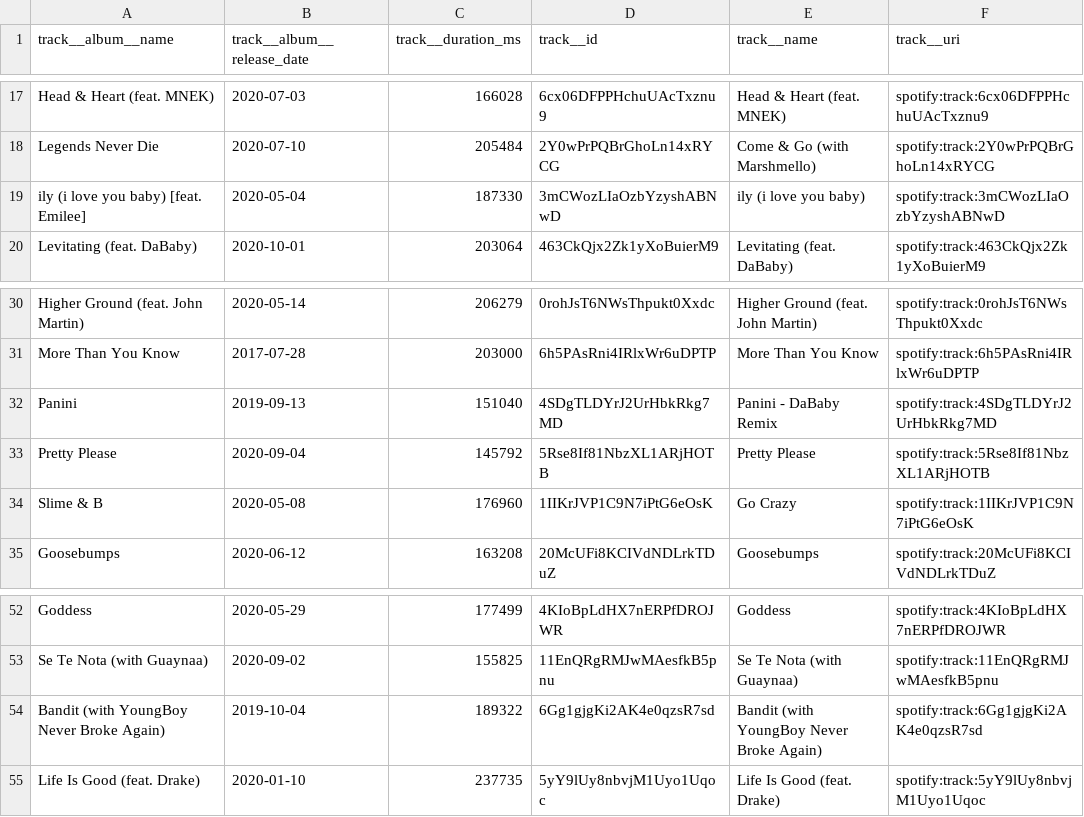
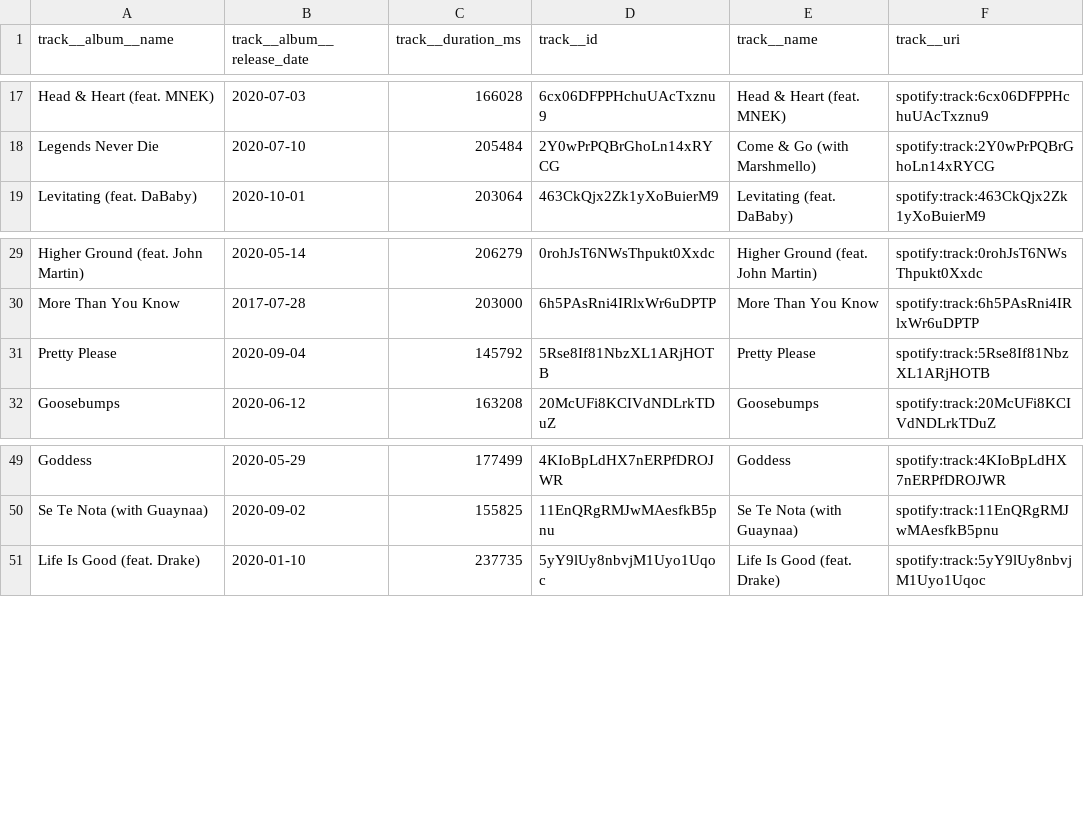
Before and after one commit to psk907/music-player-framework-in-c, a CSV file: rawdata.csv, drawn as a sheet; only a part is shown, gaps mark what is left out; the diff names each change by its address in the sheet, - before the commit and + after, or states it on an @@ line.

```diff
--- a/rawdata.csv
+++ b/rawdata.csv
-row 19: ily (i love you baby) [feat. Emilee] | 2020-05-04 | 187330 | 3mCWozLIaOzbYzyshABNwD | ily (i love you baby) | spotify:track:3mCWozLIaOzbYzyshABNwD
-row 32: Panini | 2019-09-13 | 151040 | 4SDgTLDYrJ2UrHbkRkg7MD | Panini - DaBaby Remix | spotify:track:4SDgTLDYrJ2UrHbkRkg7MD
-row 34: Slime & B | 2020-05-08 | 176960 | 1IIKrJVP1C9N7iPtG6eOsK | Go Crazy | spotify:track:1IIKrJVP1C9N7iPtG6eOsK
-row 54: Bandit (with YoungBoy Never Broke Again) | 2019-10-04 | 189322 | 6Gg1gjgKi2AK4e0qzsR7sd | Bandit (with YoungBoy Never Broke Again) | spotify:track:6Gg1gjgKi2AK4e0qzsR7sd
```
Also changed, not shown: 1 other file.
